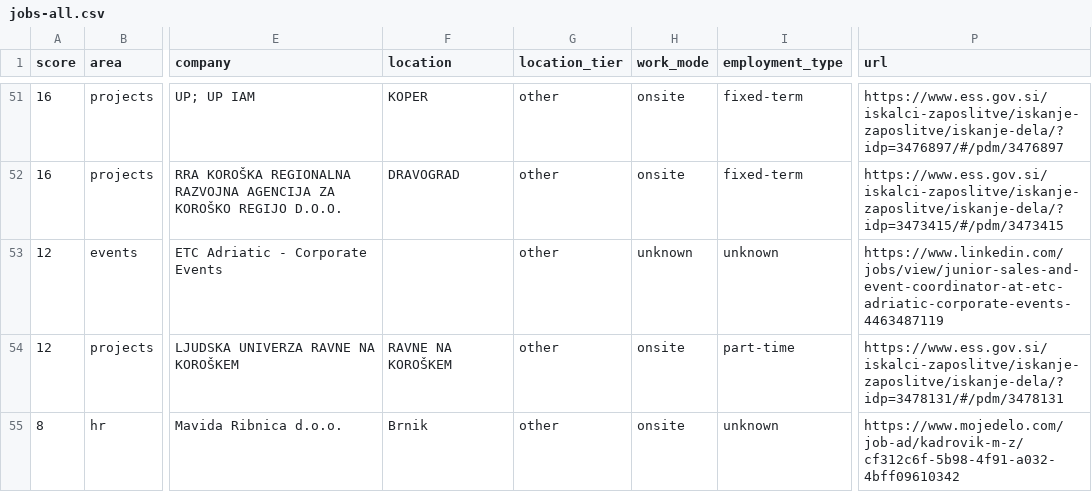
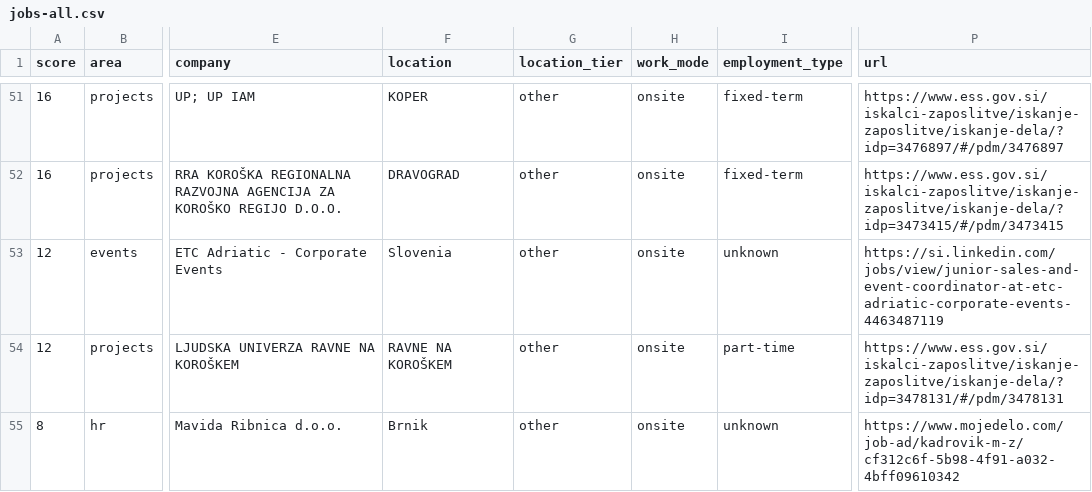
Before and after one commit to svenahac/job-scraper, a CSV file: data/jobs-all.csv, drawn as a sheet; only a part is shown, gaps mark what is left out; the diff names each change by its address in the sheet, - before the commit and + after, or states it on an @@ line.

```diff
--- a/data/jobs-all.csv
+++ b/data/jobs-all.csv
-F53 (location): (empty)
+F53 (location): Slovenia
-H53 (work_mode): unknown
+H53 (work_mode): onsite
-P53 (url): https://www.linkedin.com/jobs/view/junior-sales-and-event-coordinator-at-etc-adriatic-corporate-events-4463487119
+P53 (url): https://si.linkedin.com/jobs/view/junior-sales-and-event-coordinator-at-etc-adriatic-corporate-events-4463487119
```
Also changed, not shown: 2 other files.
